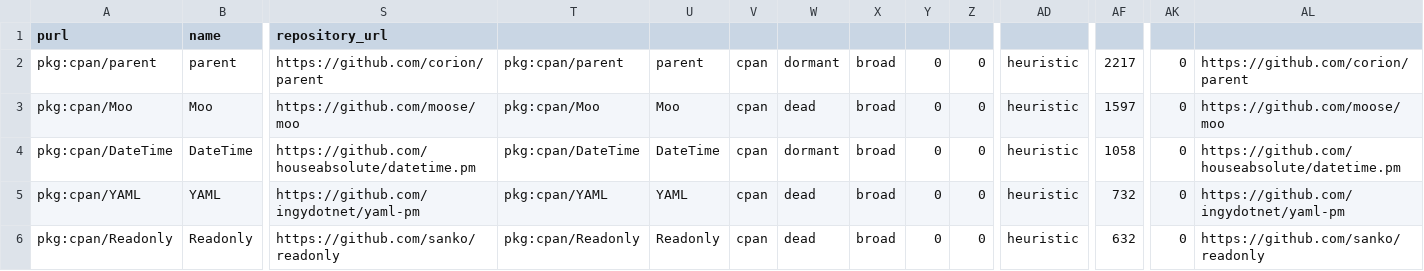
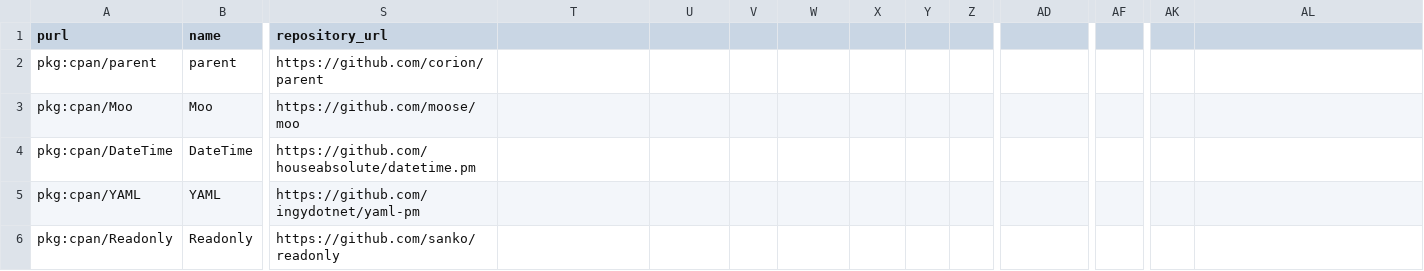
Before and after one commit to andrew/weekend-at-bernies, a CSV file: findings/cpan.csv, drawn as a sheet; only a part is shown, gaps mark what is left out; the diff names each change by its address in the sheet, - before the commit and + after, or states it on an @@ line.

```diff
--- a/findings/cpan.csv
+++ b/findings/cpan.csv
-T2: pkg:cpan/parent
+T2: (empty)
-U2: parent
+U2: (empty)
-V2:V6: cpan
+V2:V6: (empty)
-W2: dormant
+W2: (empty)
-X2:X6: broad
+X2:X6: (empty)
-Y2:Y6: 0
+Y2:Y6: (empty)
-Z2:Z6: 0
+Z2:Z6: (empty)
-AD2:AD6: heuristic
+AD2:AD6: (empty)
-AF2: 2217
+AF2: (empty)
-AK2:AK6: 0
+AK2:AK6: (empty)
-AL2: https://github.com/corion/parent
+AL2: (empty)
-T3: pkg:cpan/Moo
+T3: (empty)
-U3: Moo
+U3: (empty)
-W3: dead
+W3: (empty)
-AF3: 1597
+AF3: (empty)
-AL3: https://github.com/moose/moo
+AL3: (empty)
-T4: pkg:cpan/DateTime
+T4: (empty)
-U4: DateTime
+U4: (empty)
-W4: dormant
+W4: (empty)
-AF4: 1058
+AF4: (empty)
-AL4: https://github.com/houseabsolute/datetime.pm
+AL4: (empty)
-T5: pkg:cpan/YAML
+T5: (empty)
-U5: YAML
+U5: (empty)
-W5:W6: dead
+W5:W6: (empty)
-AF5: 732
+AF5: (empty)
-AL5: https://github.com/ingydotnet/yaml-pm
+AL5: (empty)
-T6: pkg:cpan/Readonly
+T6: (empty)
-U6: Readonly
+U6: (empty)
-AF6: 632
+AF6: (empty)
-AL6: https://github.com/sanko/readonly
+AL6: (empty)
```
Also changed, not shown: findings/cocoapods.csv, findings/pub.csv, 14 other files.
